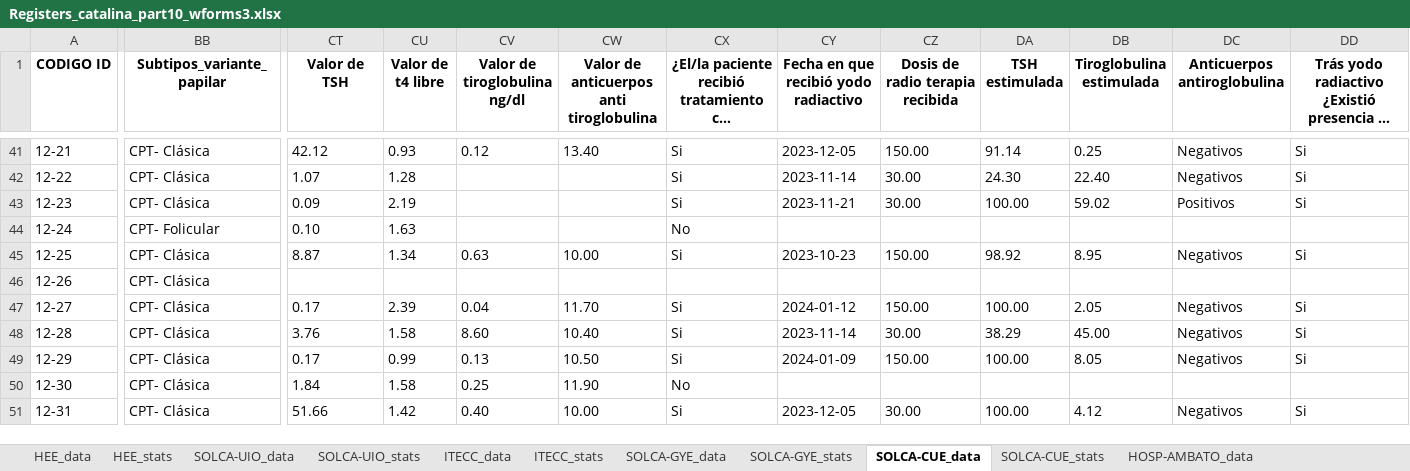
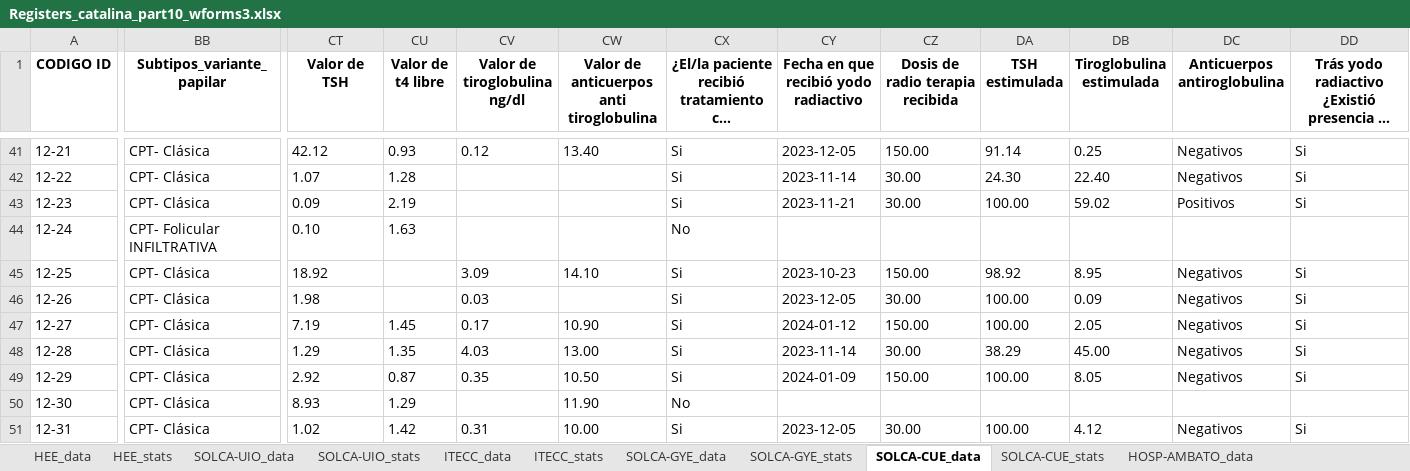
Before and after one commit to NotLui5/CATALINA_PROJECT, an Excel workbook: data_extracted/Registers_catalina_part10_wforms3.xlsx, sheet SOLCA-CUE_data, drawn as a sheet; only a part is shown, gaps mark what is left out; long unchanged cells end in …; values as stored, in another font and other column widths than the file's, no borders; the diff covers the shown part only; the diff names each change by its address in the sheet, - before the commit and + after, or states it on an @@ line.

Commit message:
Changes data base

```diff
--- a/data_extracted/Registers_catalina_part10_wforms3.xlsx (sheet SOLCA-CUE_data)
+++ b/data_extracted/Registers_catalina_part10_wforms3.xlsx (sheet SOLCA-CUE_data)
-BB44 (Subtipos_variante_papilar): CPT- Folicular
+BB44 (Subtipos_variante_papilar): CPT- Folicular INFILTRATIVA
-CT45 (Valor de TSH): 8.87
+CT45 (Valor de TSH): 18.92
-CU45 (Valor de t4 libre): 1.34
+CU45 (Valor de t4 libre): (empty)
-CV45 (Valor de tiroglobulina ng/dl): 0.63
+CV45 (Valor de tiroglobulina ng/dl): 3.09
-CW45: 10.00
+CW45: 14.10
-CT46 (Valor de TSH): (empty)
+CT46 (Valor de TSH): 1.98
-CV46 (Valor de tiroglobulina ng/dl): (empty)
+CV46 (Valor de tiroglobulina ng/dl): 0.03
-CX46: (empty)
+CX46: Si
-CY46: (empty)
+CY46: 2023-12-05
-CZ46 (Dosis de radio terapia recibida): (empty)
+CZ46 (Dosis de radio terapia recibida): 30.00
-DA46 (TSH estimulada): (empty)
+DA46 (TSH estimulada): 100.00
-DB46 (Tiroglobulina estimulada): (empty)
+DB46 (Tiroglobulina estimulada): 0.09
-DC46 (Anticuerpos antiroglobulina): (empty)
+DC46 (Anticuerpos antiroglobulina): Negativos
-DD46: (empty)
+DD46: Si
-CT47 (Valor de TSH): 0.17
+CT47 (Valor de TSH): 7.19
-CU47 (Valor de t4 libre): 2.39
+CU47 (Valor de t4 libre): 1.45
-CV47 (Valor de tiroglobulina ng/dl): 0.04
+CV47 (Valor de tiroglobulina ng/dl): 0.17
-CW47: 11.70
+CW47: 10.90
-CT48 (Valor de TSH): 3.76
+CT48 (Valor de TSH): 1.29
-CU48 (Valor de t4 libre): 1.58
+CU48 (Valor de t4 libre): 1.35
-CV48 (Valor de tiroglobulina ng/dl): 8.60
+CV48 (Valor de tiroglobulina ng/dl): 4.03
-CW48: 10.40
+CW48: 13.00
-CT49 (Valor de TSH): 0.17
+CT49 (Valor de TSH): 2.92
-CU49 (Valor de t4 libre): 0.99
+CU49 (Valor de t4 libre): 0.87
-CV49 (Valor de tiroglobulina ng/dl): 0.13
+CV49 (Valor de tiroglobulina ng/dl): 0.35
-CT50 (Valor de TSH): 1.84
+CT50 (Valor de TSH): 8.93
-CU50 (Valor de t4 libre): 1.58
+CU50 (Valor de t4 libre): 1.29
-CV50 (Valor de tiroglobulina ng/dl): 0.25
+CV50 (Valor de tiroglobulina ng/dl): (empty)
-CT51 (Valor de TSH): 51.66
+CT51 (Valor de TSH): 1.02
-CV51 (Valor de tiroglobulina ng/dl): 0.40
+CV51 (Valor de tiroglobulina ng/dl): 0.31
```
Also changed, not shown: 417 edited cells elsewhere in this sheet, sheet HOSP-AMBATO_data, sheet SOLCA-UIO_data, sheet HOSP-AMBATO_stats, sheet SOLCA-UIO_stats, sheet HOSP-EDGARDO-PERU_stats, sheet HOSP-EDGARDO-PERU_data, 10 more sheets, code_book/Libro de codigos redcap.xlsx, 5 other files.
